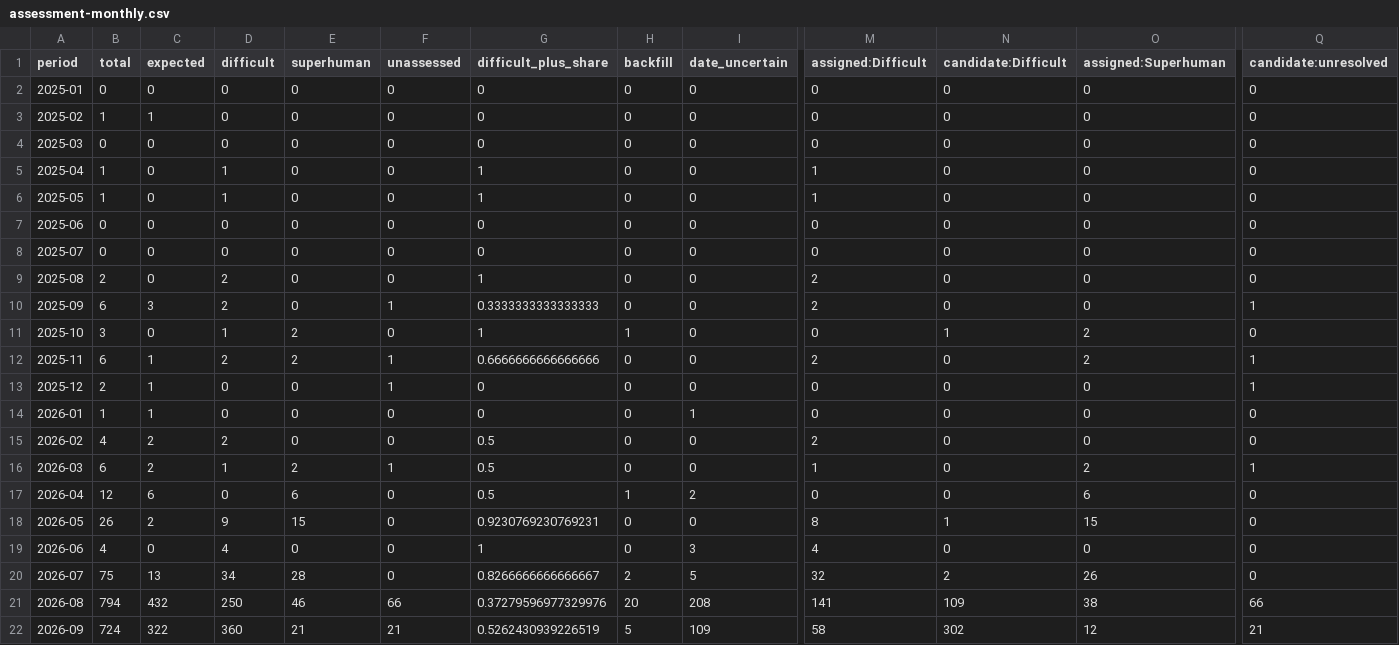
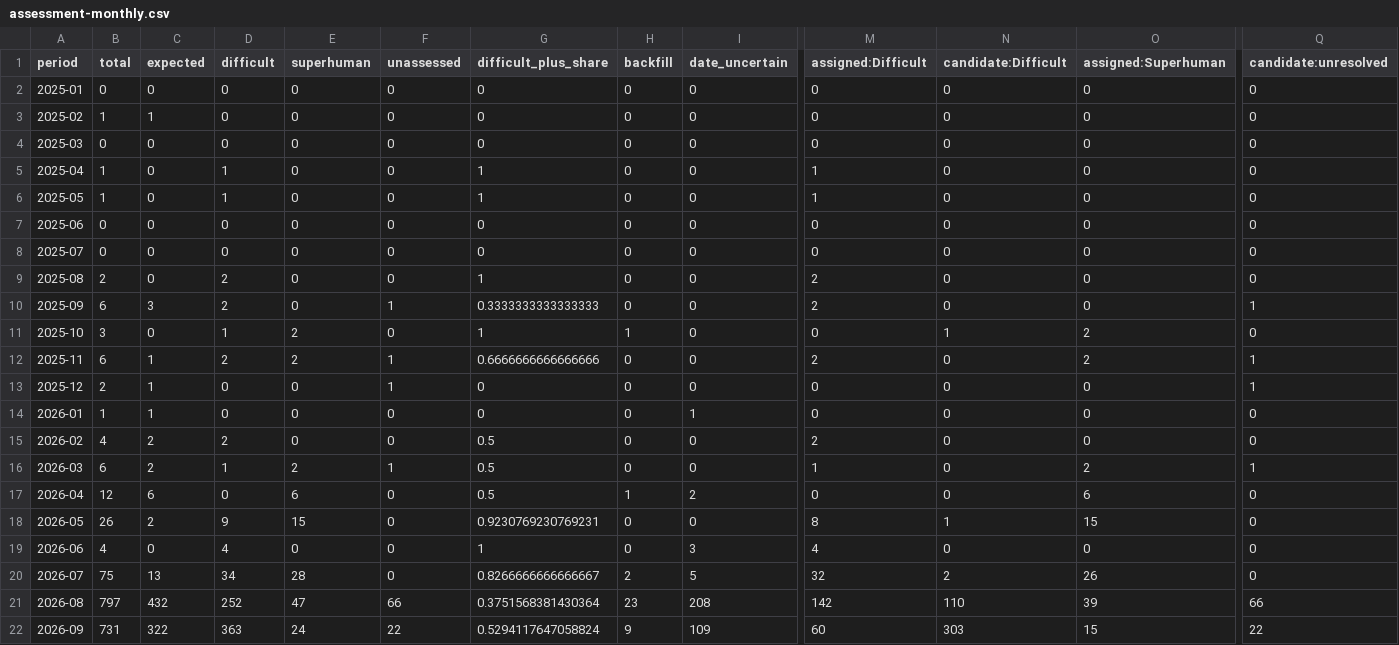
Before and after one commit to latticecut/latticecut.github.io, a CSV file: _projects/ai-mathematical-proof-analysis-jekyll/data/assessment-monthly.csv, drawn as a sheet; only a part is shown, gaps mark what is left out; the diff names each change by its address in the sheet, - before the commit and + after, or states it on an @@ line.

Commit message:
Refresh AI proof evidence for 2026-09-13

```diff
--- a/_projects/ai-mathematical-proof-analysis-jekyll/data/assessment-monthly.csv
+++ b/_projects/ai-mathematical-proof-analysis-jekyll/data/assessment-monthly.csv
-B21 (total): 794
+B21 (total): 797
-D21 (difficult): 250
+D21 (difficult): 252
-E21 (superhuman): 46
+E21 (superhuman): 47
-G21 (difficult_plus_share): 0.37279596977329976
+G21 (difficult_plus_share): 0.3751568381430364
-H21 (backfill): 20
+H21 (backfill): 23
-M21 (assigned:Difficult): 141
+M21 (assigned:Difficult): 142
-N21 (candidate:Difficult): 109
+N21 (candidate:Difficult): 110
-O21 (assigned:Superhuman): 38
+O21 (assigned:Superhuman): 39
-B22 (total): 724
+B22 (total): 731
-D22 (difficult): 360
+D22 (difficult): 363
-E22 (superhuman): 21
+E22 (superhuman): 24
-F22 (unassessed): 21
+F22 (unassessed): 22
-G22 (difficult_plus_share): 0.5262430939226519
+G22 (difficult_plus_share): 0.5294117647058824
-H22 (backfill): 5
+H22 (backfill): 9
-M22 (assigned:Difficult): 58
+M22 (assigned:Difficult): 60
-N22 (candidate:Difficult): 302
+N22 (candidate:Difficult): 303
-O22 (assigned:Superhuman): 12
+O22 (assigned:Superhuman): 15
-Q22 (candidate:unresolved): 21
+Q22 (candidate:unresolved): 22
```
Also changed, not shown: _projects/ai-mathematical-proof-analysis-jekyll/data/difficulty_monthly_breakdown.csv, _projects/ai-mathematical-proof-analysis-jekyll/data/result-claims-monthly-breakdown.v0.2.csv, 54 other files.
